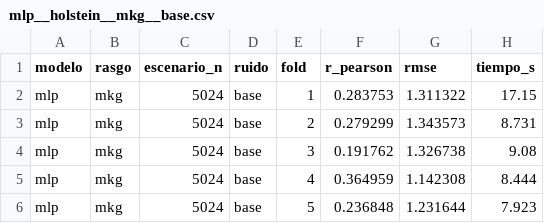
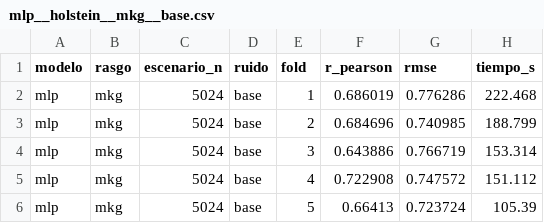
Before and after one commit to lulu1604/seleccion-genomica-ml, a CSV file: results/parciales/mlp__holstein__mkg__base.csv, drawn as a sheet.

```diff
--- a/results/parciales/mlp__holstein__mkg__base.csv
+++ b/results/parciales/mlp__holstein__mkg__base.csv
@@ -1,6 +1,6 @@
 modelo,rasgo,escenario_n,ruido,fold,r_pearson,rmse,tiempo_s
-mlp,mkg,5024,base,1,0.283753,1.311322,17.15
-mlp,mkg,5024,base,2,0.279299,1.343573,8.731
-mlp,mkg,5024,base,3,0.191762,1.326738,9.08
-mlp,mkg,5024,base,4,0.364959,1.142308,8.444
-mlp,mkg,5024,base,5,0.236848,1.231644,7.923
+mlp,mkg,5024,base,1,0.686019,0.776286,222.468
+mlp,mkg,5024,base,2,0.684696,0.740985,188.799
+mlp,mkg,5024,base,3,0.643886,0.766719,153.314
+mlp,mkg,5024,base,4,0.722908,0.747572,151.112
+mlp,mkg,5024,base,5,0.66413,0.723724,105.39
```
Also changed, not shown: results/parciales/mlp__holstein__fpro__base.csv, results/parciales/mlp__holstein__scs__base.csv, 21 other files.
